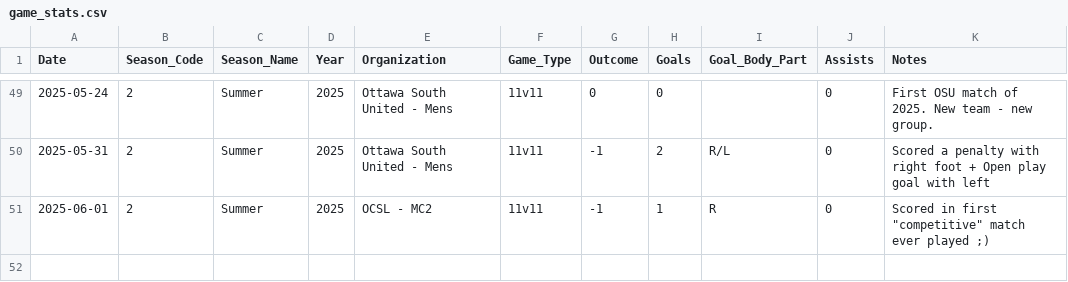
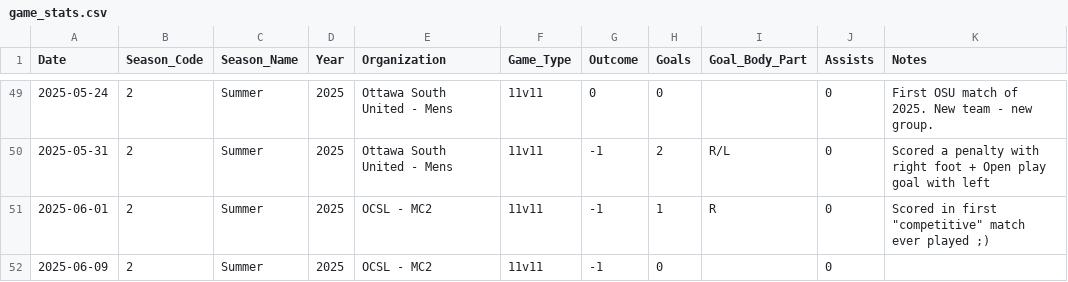
Before and after one commit to s-g-mo/mindovermatterfc, a CSV file: app/data/game_stats.csv, drawn as a sheet; only a part is shown, gaps mark what is left out; the diff names each change by its address in the sheet, - before the commit and + after, or states it on an @@ line.

Commit message:
stats update

```diff
--- a/app/data/game_stats.csv
+++ b/app/data/game_stats.csv
+row 52: 2025-06-09 | 2 | Summer | 2025 | OCSL - MC2 | 11v11 | -1 | 0 |  | 0
```
Also changed, not shown: app/data/seasonal_stats.csv.
